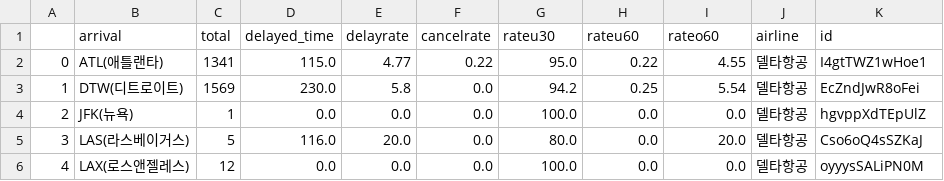
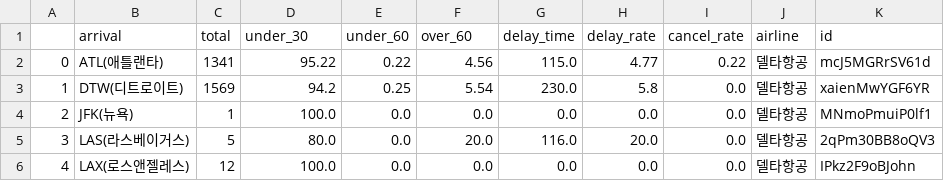
Before and after one commit to hyeonuk27/OnAir, a CSV file: Project/server/statistics/preprocessing/res_델타항공.csv, drawn as a sheet; only a part is shown; the diff covers the shown part only.

```diff
--- a/Project/server/statistics/preprocessing/res_델타항공.csv
+++ b/Project/server/statistics/preprocessing/res_델타항공.csv
@@ -1,6 +1,6 @@
-,arrival,total,delayed_time,delayrate,cancelrate,rateu30,rateu60,rateo60,airline,id
-0,ATL(애틀랜타),1341,115.0,4.77,0.22,95.0,0.22,4.55,델타항공,I4gtTWZ1wHoe1
-1,DTW(디트로이트),1569,230.0,5.8,0.0,94.2,0.25,5.54,델타항공,EcZndJwR8oFei
-2,JFK(뉴욕),1,0.0,0.0,0.0,100.0,0.0,0.0,델타항공,hgvppXdTEpUlZ
-3,LAS(라스베이거스),5,116.0,20.0,0.0,80.0,0.0,20.0,델타항공,Cso6oQ4sSZKaJ
-4,LAX(로스앤젤레스),12,0.0,0.0,0.0,100.0,0.0,0.0,델타항공,oyyysSALiPN0M
+,arrival,total,under_30,under_60,over_60,delay_time,delay_rate,cancel_rate,airline,id
+0,ATL(애틀랜타),1341,95.22,0.22,4.56,115.0,4.77,0.22,델타항공,mcJ5MGRrSV61d
+1,DTW(디트로이트),1569,94.2,0.25,5.54,230.0,5.8,0.0,델타항공,xaienMwYGF6YR
+2,JFK(뉴욕),1,100.0,0.0,0.0,0.0,0.0,0.0,델타항공,MNmoPmuiP0lf1
+3,LAS(라스베이거스),5,80.0,0.0,20.0,116.0,20.0,0.0,델타항공,2qPm30BB8oQV3
+4,LAX(로스앤젤레스),12,100.0,0.0,0.0,0.0,0.0,0.0,델타항공,IPkz2F9oBJohn
```
Also changed, not shown: 17 edited cells elsewhere in this file, Project/server/statistics/preprocessing/res_대한항공.csv, Project/server/statistics/preprocessing/res_독일항공.csv, 25 other files.
